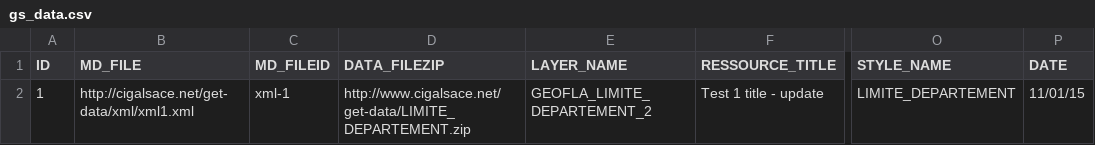
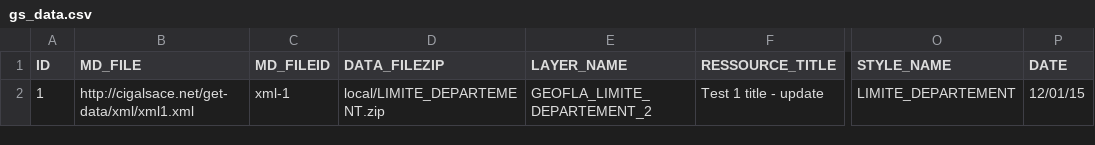
Before and after one commit to cigalsace/getData, a CSV file: local/gs_data.csv, drawn as a sheet; only a part is shown, gaps mark what is left out; the diff names each change by its address in the sheet, - before the commit and + after, or states it on an @@ line.

Commit message:
Check for use of local ZIP files in CSV

```diff
--- a/local/gs_data.csv
+++ b/local/gs_data.csv
-D2 (DATA_FILEZIP): http://www.cigalsace.net/get-data/LIMITE_DEPARTEMENT.zip
+D2 (DATA_FILEZIP): local/LIMITE_DEPARTEMENT.zip
-P2 (DATE): 11/01/15
+P2 (DATE): 12/01/15
```
Also changed, not shown: 4 other files.
